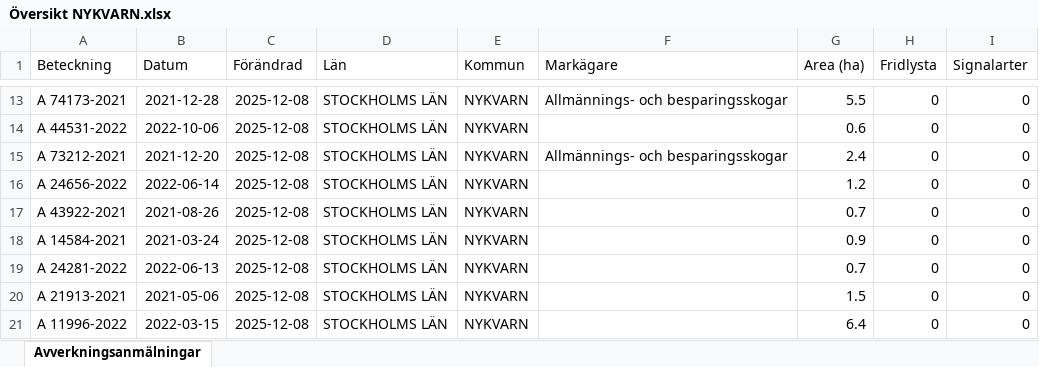
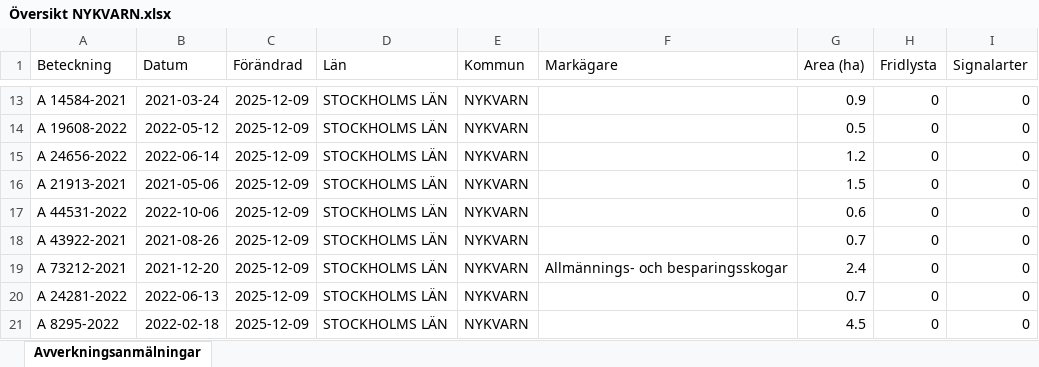
Before and after one commit to klasma/Logging_0140, an Excel workbook: Översikt NYKVARN.xlsx, sheet Avverkningsanmälningar, drawn as a sheet; only a part is shown, gaps mark what is left out; values as stored, in another font and other column widths than the file's, no borders; the diff covers the shown part only; the diff names each change by its address in the sheet, - before the commit and + after, or states it on an @@ line.

```diff
--- a/Översikt NYKVARN.xlsx (sheet Avverkningsanmälningar)
+++ b/Översikt NYKVARN.xlsx (sheet Avverkningsanmälningar)
-A13 (Beteckning): A 74173-2021
+A13 (Beteckning): A 14584-2021
-B13 (Datum): 2021-12-28
+B13 (Datum): 2021-03-24
-C13:C21 (Förändrad): 2025-12-08
+C13:C21 (Förändrad): 2025-12-09
-F13 (Markägare): Allmännings- och besparingsskogar
+F13 (Markägare): (empty)
-G13 (Area (ha)): 5.5
+G13 (Area (ha)): 0.9
-A14 (Beteckning): A 44531-2022
+A14 (Beteckning): A 19608-2022
-B14 (Datum): 2022-10-06
+B14 (Datum): 2022-05-12
-G14 (Area (ha)): 0.6
+G14 (Area (ha)): 0.5
-A15 (Beteckning): A 73212-2021
+A15 (Beteckning): A 24656-2022
-B15 (Datum): 2021-12-20
+B15 (Datum): 2022-06-14
-F15 (Markägare): Allmännings- och besparingsskogar
+F15 (Markägare): (empty)
-G15 (Area (ha)): 2.4
+G15 (Area (ha)): 1.2
-A16 (Beteckning): A 24656-2022
+A16 (Beteckning): A 21913-2021
-B16 (Datum): 2022-06-14
+B16 (Datum): 2021-05-06
-G16 (Area (ha)): 1.2
+G16 (Area (ha)): 1.5
-A17 (Beteckning): A 43922-2021
+A17 (Beteckning): A 44531-2022
-B17 (Datum): 2021-08-26
+B17 (Datum): 2022-10-06
-G17 (Area (ha)): 0.7
+G17 (Area (ha)): 0.6
-A18 (Beteckning): A 14584-2021
+A18 (Beteckning): A 43922-2021
-B18 (Datum): 2021-03-24
+B18 (Datum): 2021-08-26
-G18 (Area (ha)): 0.9
+G18 (Area (ha)): 0.7
-A19 (Beteckning): A 24281-2022
+A19 (Beteckning): A 73212-2021
-B19 (Datum): 2022-06-13
+B19 (Datum): 2021-12-20
-F19 (Markägare): (empty)
+F19 (Markägare): Allmännings- och besparingsskogar
-G19 (Area (ha)): 0.7
+G19 (Area (ha)): 2.4
-A20 (Beteckning): A 21913-2021
+A20 (Beteckning): A 24281-2022
-B20 (Datum): 2021-05-06
+B20 (Datum): 2022-06-13
-G20 (Area (ha)): 1.5
+G20 (Area (ha)): 0.7
-A21 (Beteckning): A 11996-2022
+A21 (Beteckning): A 8295-2022
-B21 (Datum): 2022-03-15
+B21 (Datum): 2022-02-18
-G21 (Area (ha)): 6.4
+G21 (Area (ha)): 4.5
```
Also changed, not shown: 356 edited cells elsewhere in this sheet, artfynd/A 11388-2024 artfynd.xlsx, artfynd/A 23279-2025 artfynd.xlsx, 41 other files.
